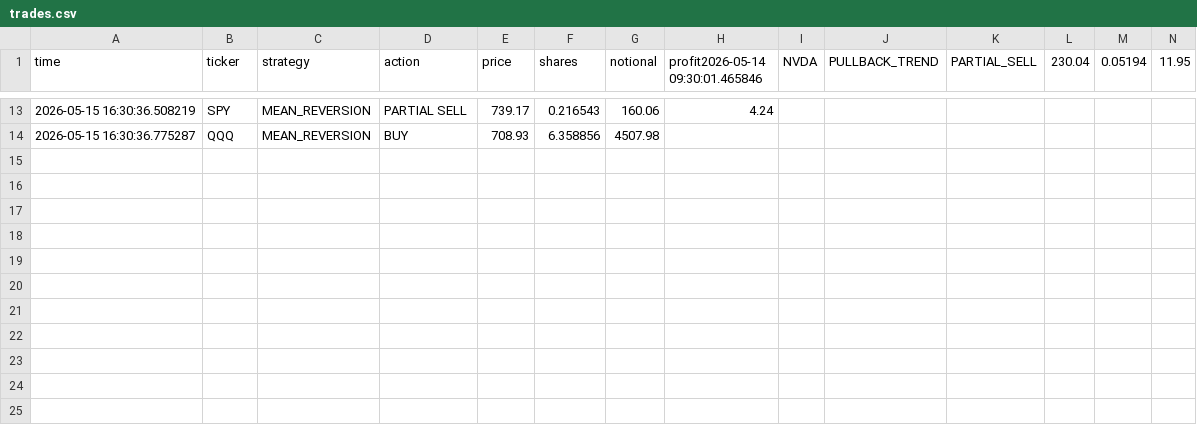
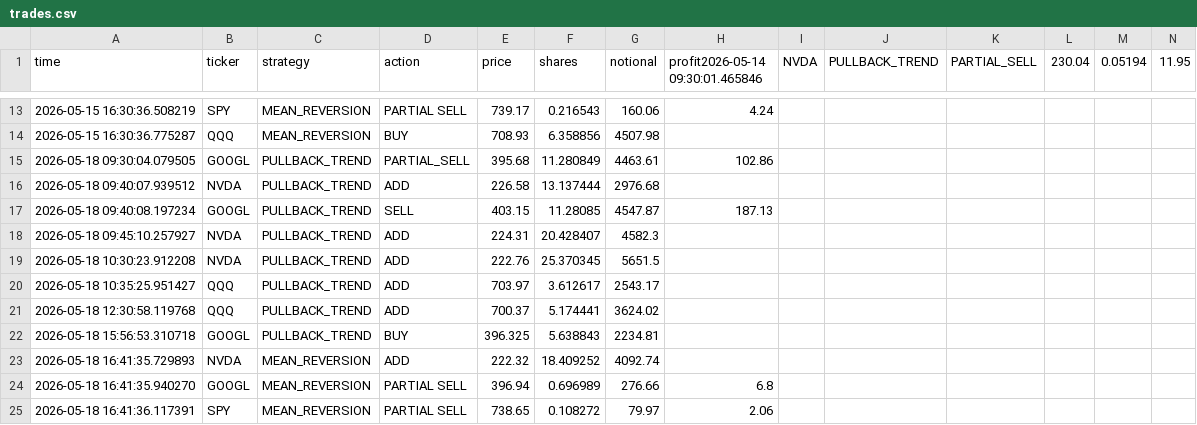
Before and after one commit to BigBarfEaterBBE/Alogithmic-Trading, a CSV file: dashboard/trades.csv, drawn as a sheet; only a part is shown, gaps mark what is left out; rows hold the shown columns only; the diff names each change by its address in the sheet, - before the commit and + after, or states it on an @@ line.

```diff
--- a/dashboard/trades.csv
+++ b/dashboard/trades.csv
+row 15: 2026-05-18 09:30:04.079505 | GOOGL | PULLBACK_TREND | PARTIAL_SELL | 395.68 | 11.280849 | 4463.61 | 102.86
+row 16: 2026-05-18 09:40:07.939512 | NVDA | PULLBACK_TREND | ADD | 226.58 | 13.137444 | 2976.68
+row 17: 2026-05-18 09:40:08.197234 | GOOGL | PULLBACK_TREND | SELL | 403.15 | 11.28085 | 4547.87 | 187.13
+row 18: 2026-05-18 09:45:10.257927 | NVDA | PULLBACK_TREND | ADD | 224.31 | 20.428407 | 4582.3
+row 19: 2026-05-18 10:30:23.912208 | NVDA | PULLBACK_TREND | ADD | 222.76 | 25.370345 | 5651.5
+row 20: 2026-05-18 10:35:25.951427 | QQQ | PULLBACK_TREND | ADD | 703.97 | 3.612617 | 2543.17
+row 21: 2026-05-18 12:30:58.119768 | QQQ | PULLBACK_TREND | ADD | 700.37 | 5.174441 | 3624.02
+row 22: 2026-05-18 15:56:53.310718 | GOOGL | PULLBACK_TREND | BUY | 396.325 | 5.638843 | 2234.81
+row 23: 2026-05-18 16:41:35.729893 | NVDA | MEAN_REVERSION | ADD | 222.32 | 18.409252 | 4092.74
+row 24: 2026-05-18 16:41:35.940270 | GOOGL | MEAN_REVERSION | PARTIAL SELL | 396.94 | 0.696989 | 276.66 | 6.8
+row 25: 2026-05-18 16:41:36.117391 | SPY | MEAN_REVERSION | PARTIAL SELL | 738.65 | 0.108272 | 79.97 | 2.06
```
Also changed, not shown: dashboard/equity.csv, 4 other files.
